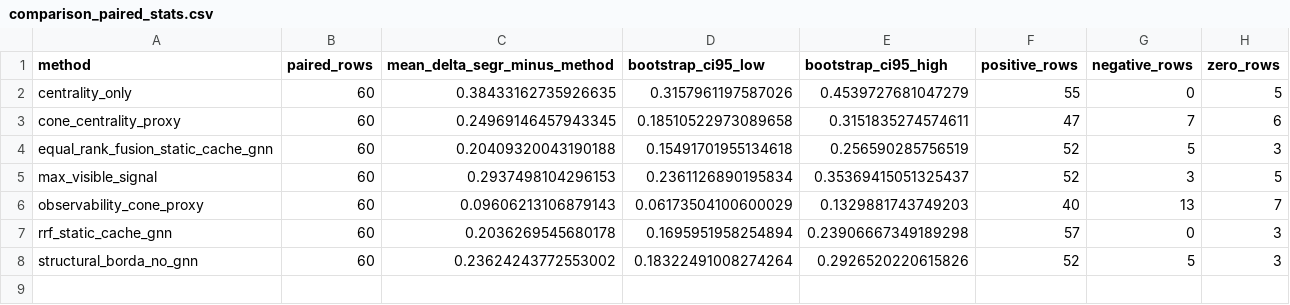
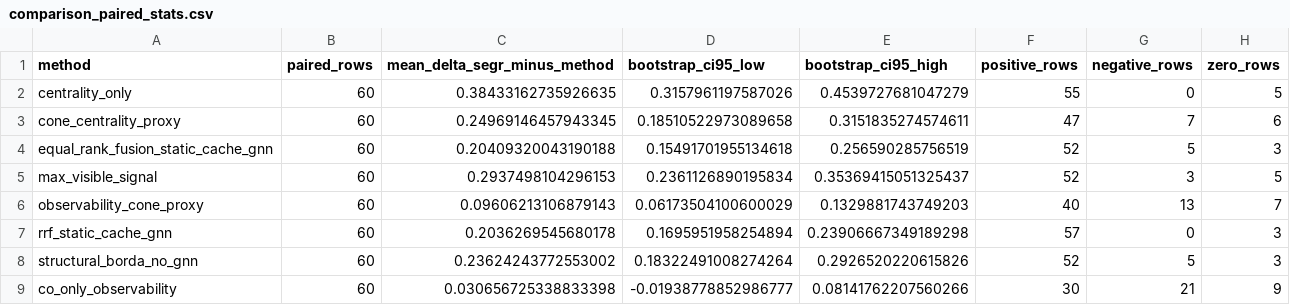
Before and after one commit to 1056013733/gnn-fault-selection, a CSV file: analysis/v38_missing_comparison_baselines_seed7089_20260602_01/comparison_paired_stats.csv, drawn as a sheet; the diff names each change by its address in the sheet, - before the commit and + after, or states it on an @@ line.

```diff
--- a/analysis/v38_missing_comparison_baselines_seed7089_20260602_01/comparison_paired_stats.csv
+++ b/analysis/v38_missing_comparison_baselines_seed7089_20260602_01/comparison_paired_stats.csv
+row 9: co_only_observability | 60 | 0.030656725338833398 | -0.01938778852986777 | 0.08141762207560266 | 30 | 21 | 9
```
Also changed, not shown: analysis/v38_missing_comparison_baselines_seed7089_20260602_01/comparison_circuits.csv, analysis/v38_missing_comparison_baselines_seed7089_20260602_01/comparison_method_summary.csv, 7 other files.
